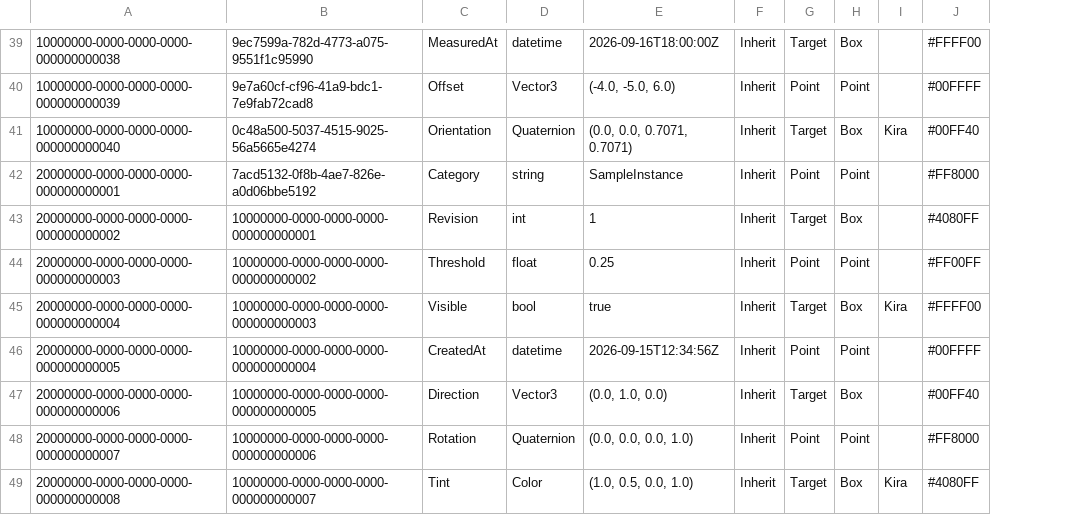
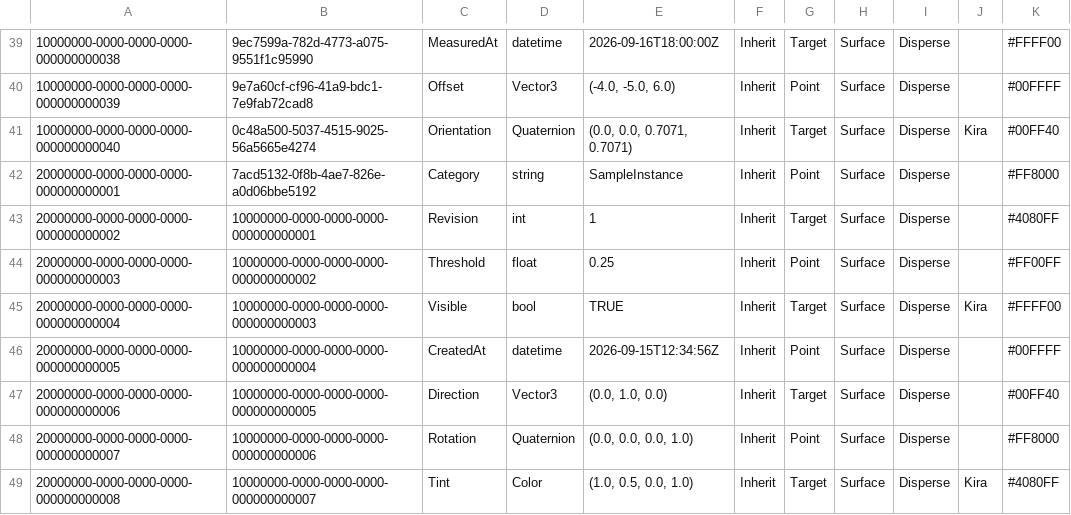
Before and after one commit to GuyISO/CoaXis, a CSV file: samples/modelproperty.csv, drawn as a sheet; only a part is shown, gaps mark what is left out; removed rows and columns are numbered as before the commit, all else as after; the diff covers the shown part only; the diff names each change by its address in the sheet, - before the commit and + after, or states it on an @@ line.

```diff
--- a/samples/modelproperty.csv
+++ b/samples/modelproperty.csv
-column H, rows 39-49: Box | Point | Box | Point | Box | Point | Box | Point | Box | Point | Box
+column H, rows 39-49: all Surface
+column I, rows 39-49: all Disperse
-E45: true
+E45: TRUE
```
Also changed, not shown: 10 edited cells elsewhere in this file, 17 other files.
